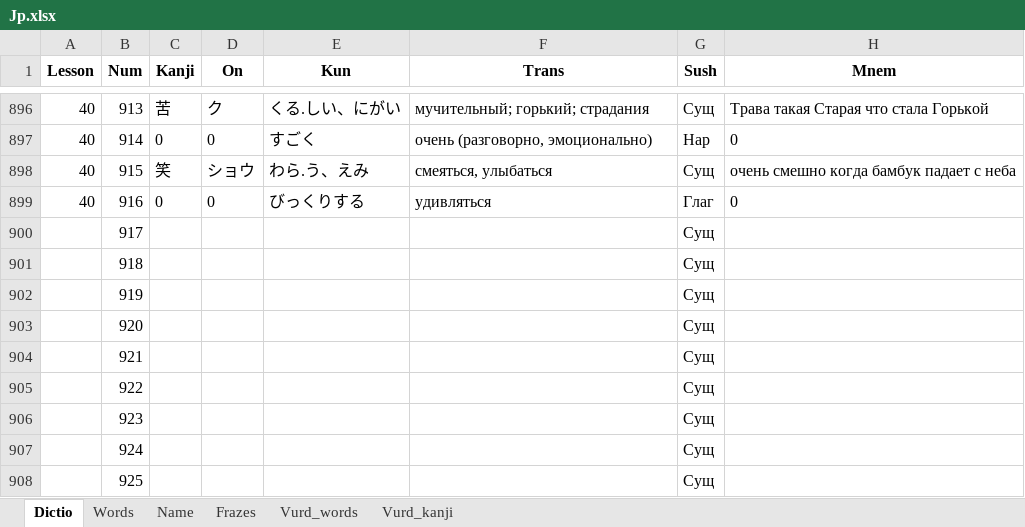
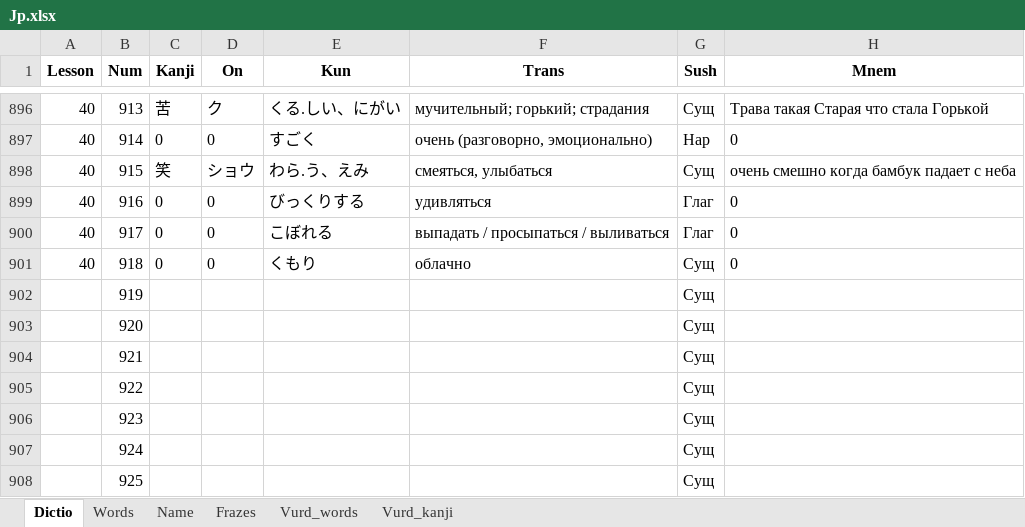
Before and after one commit to rin8351/Jap, an Excel workbook: Jp.xlsx, sheet Dictio, drawn as a sheet; only a part is shown, gaps mark what is left out; values as stored, in another font and other column widths than the file's, no borders; charts and pictures not drawn; the diff names each change by its address in the sheet, - before the commit and + after, or states it on an @@ line.

```diff
--- a/Jp.xlsx (sheet Dictio)
+++ b/Jp.xlsx (sheet Dictio)
-A900:A901 (Lesson): (empty)
+A900:A901 (Lesson): 40
-C900:C901 (Kanji): (empty)
+C900:C901 (Kanji): 0
-D900:D901 (On): (empty)
+D900:D901 (On): 0
-E900 (Kun): (empty)
+E900 (Kun): こぼれる
-F900 (Trans): (empty)
+F900 (Trans): выпадать / просыпаться / выливаться
-G900 (Sush): Сущ
+G900 (Sush): Глаг
-H900:H901 (Mnem): (empty)
+H900:H901 (Mnem): 0
-E901 (Kun): (empty)
+E901 (Kun): くもり
-F901 (Trans): (empty)
+F901 (Trans): облачно
```
Also changed, not shown: sheet Words, charts or pictures, 6 other files.
